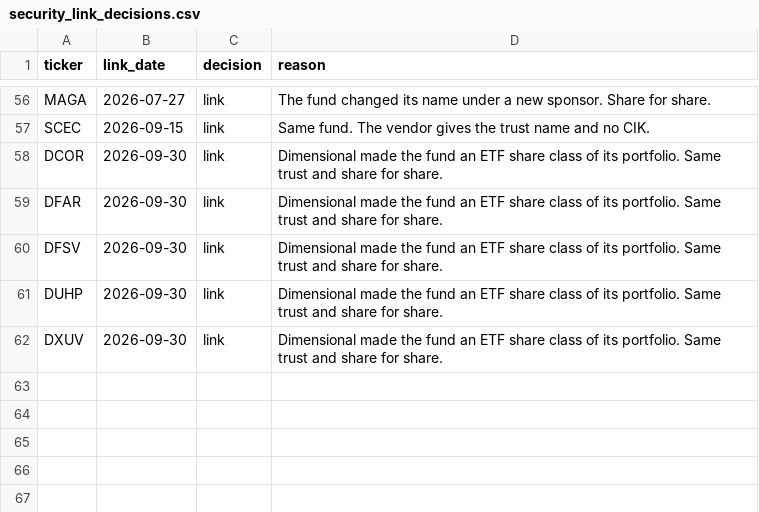
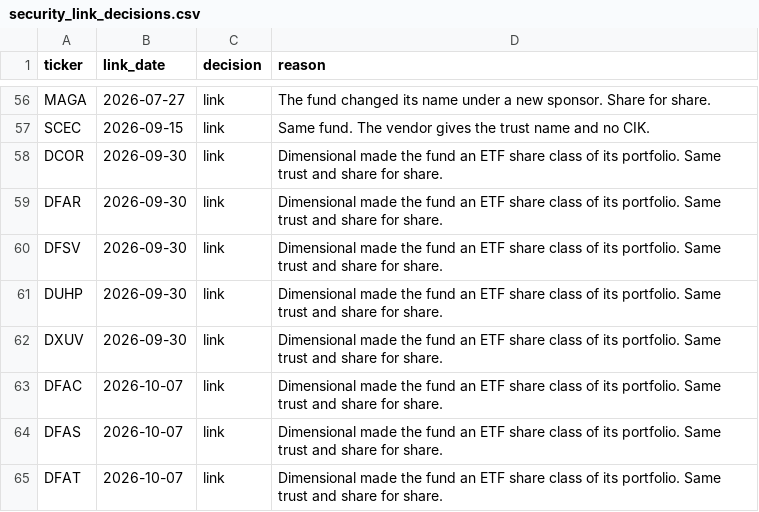
Before and after one commit to arayyan0-1/strategic-data-platform, a CSV file: transform/seeds/security_link_decisions.csv, drawn as a sheet; only a part is shown, gaps mark what is left out; the diff names each change by its address in the sheet, - before the commit and + after, or states it on an @@ line.

```diff
--- a/transform/seeds/security_link_decisions.csv
+++ b/transform/seeds/security_link_decisions.csv
+row 63: DFAC | 2026-10-07 | link | Dimensional made the fund an ETF share class of its portfolio. Same trust and share for share.
+row 64: DFAS | 2026-10-07 | link | Dimensional made the fund an ETF share class of its portfolio. Same trust and share for share.
+row 65: DFAT | 2026-10-07 | link | Dimensional made the fund an ETF share class of its portfolio. Same trust and share for share.
```
